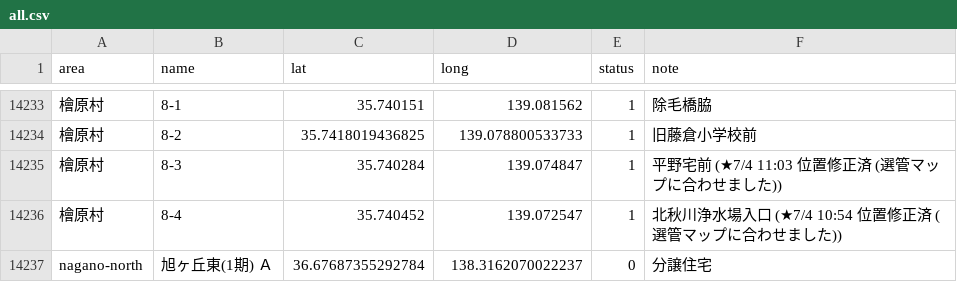
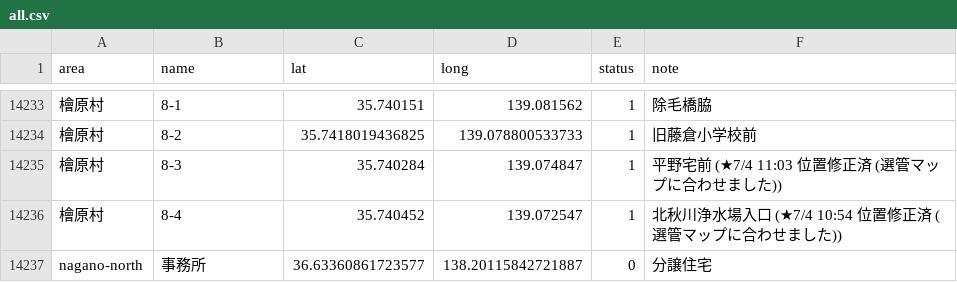
Before and after one commit to yumiseri0401/poster-map, a CSV file: public/data/all.csv, drawn as a sheet; only a part is shown, gaps mark what is left out.

Commit message:
Update all.csv

```diff
--- a/public/data/all.csv
+++ b/public/data/all.csv
@@ -14237,2 +14237,2 @@ area,name,lat,long,status,note
 檜原村,8-4,35.740452,139.072547,1,北秋川浄水場入口  (★7/4 10:54 位置修正済 (選管マップに合わせました))
-nagano-north,旭ヶ丘東(1期) Ａ,36.67687355292784,138.3162070022237,0,分譲住宅
+nagano-north,事務所,36.63360861723577, 138.20115842721887,0,分譲住宅
```
